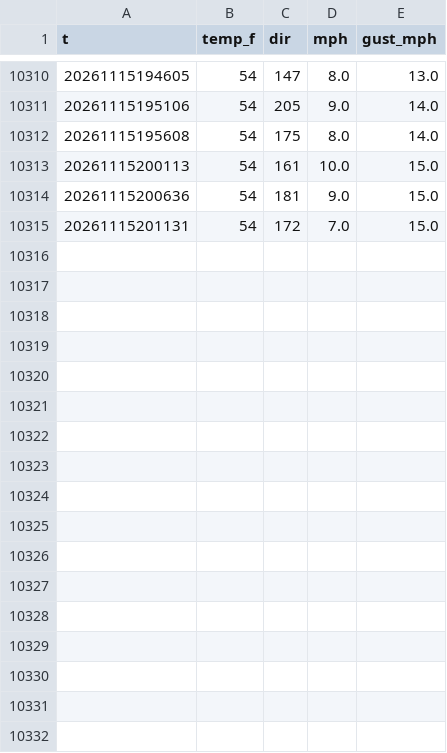
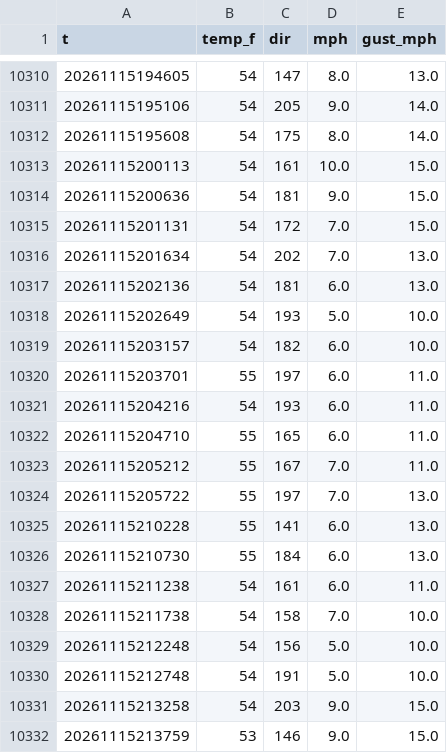
Before and after one commit to josh-porg/charles-race-card, a CSV file: sammamish/history/GW8062.csv, drawn as a sheet; only a part is shown, gaps mark what is left out; the diff names each change by its address in the sheet, - before the commit and + after, or states it on an @@ line.

```diff
--- a/sammamish/history/GW8062.csv
+++ b/sammamish/history/GW8062.csv
+row 10316: 20261115201634 | 54 | 202 | 7.0 | 13.0
+row 10317: 20261115202136 | 54 | 181 | 6.0 | 13.0
+row 10318: 20261115202649 | 54 | 193 | 5.0 | 10.0
+row 10319: 20261115203157 | 54 | 182 | 6.0 | 10.0
+row 10320: 20261115203701 | 55 | 197 | 6.0 | 11.0
+row 10321: 20261115204216 | 54 | 193 | 6.0 | 11.0
+row 10322: 20261115204710 | 55 | 165 | 6.0 | 11.0
+row 10323: 20261115205212 | 55 | 167 | 7.0 | 11.0
+row 10324: 20261115205722 | 55 | 197 | 7.0 | 13.0
+row 10325: 20261115210228 | 55 | 141 | 6.0 | 13.0
+row 10326: 20261115210730 | 55 | 184 | 6.0 | 13.0
+row 10327: 20261115211238 | 54 | 161 | 6.0 | 11.0
+row 10328: 20261115211738 | 54 | 158 | 7.0 | 10.0
+row 10329: 20261115212248 | 54 | 156 | 5.0 | 10.0
+row 10330: 20261115212748 | 54 | 191 | 5.0 | 10.0
+row 10331: 20261115213258 | 54 | 203 | 9.0 | 15.0
+row 10332: 20261115213759 | 53 | 146 | 9.0 | 15.0
```
Also changed, not shown: sammamish/history/EW8450.csv, whatcom/history/DW0884.csv, 7 other files.
